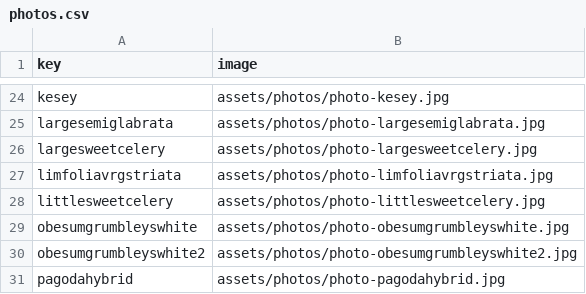
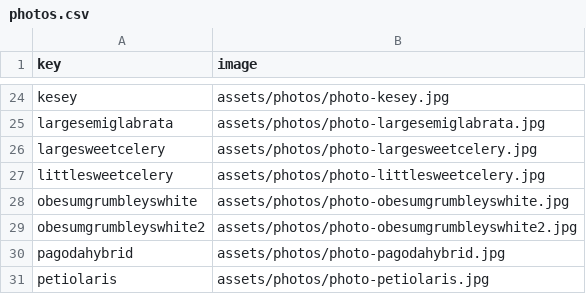
Before and after one commit to rumerlaw/sp-web, a CSV file: data/photos.csv, drawn as a sheet; only a part is shown, gaps mark what is left out; the shorter side is filled out with more unchanged rows; the diff names each change by its address in the sheet, - before the commit and + after, or states it on an @@ line.

```diff
--- a/data/photos.csv
+++ b/data/photos.csv
-row 27: limfoliavrgstriata | assets/photos/photo-limfoliavrgstriata.jpg
```
Also changed, not shown: data/inventory.csv, 10 other files.
